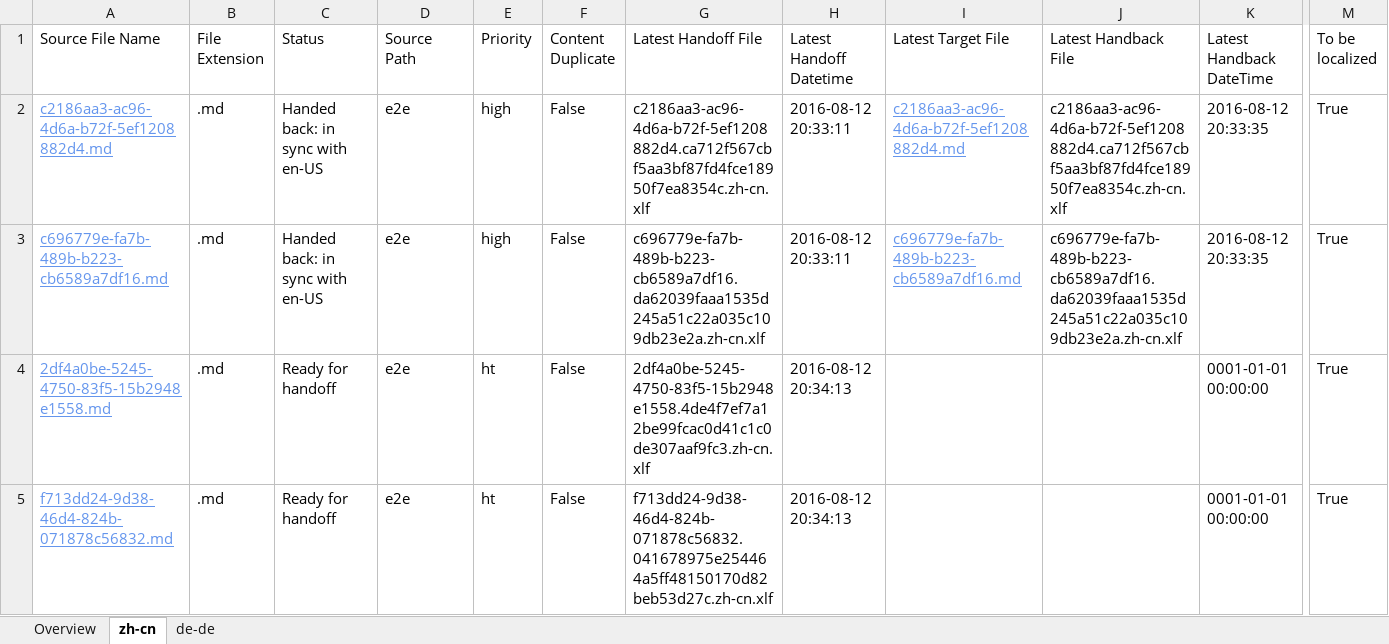
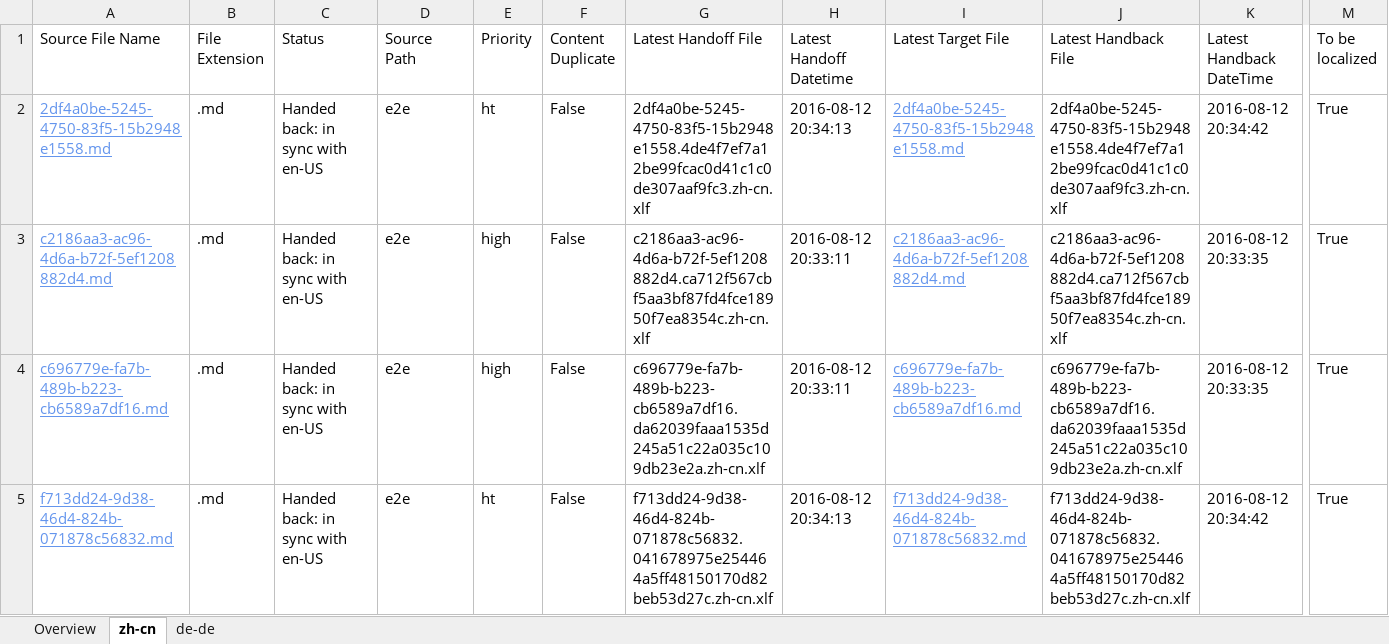
Before and after one commit to OpenLocalizationTestOrg/olhandback-e2e, an Excel workbook: ol-handback/OpenLocalizationTestOrg/oltest/ci/localization-status.xlsx, sheet zh-cn, drawn as a sheet; only a part is shown, gaps mark what is left out; values as stored, in another font and other column widths than the file's, no borders; table styles not drawn; removed rows and columns are numbered as before the commit, all else as after; rows hold the shown columns only; the diff names each change by its address in the sheet, - before the commit and + after, or states it on an @@ line.

Commit message:
Generate Report for Handback

```diff
--- a/ol-handback/OpenLocalizationTestOrg/oltest/ci/localization-status.xlsx (sheet zh-cn)
+++ b/ol-handback/OpenLocalizationTestOrg/oltest/ci/localization-status.xlsx (sheet zh-cn)
+row 2: 2df4a0be-5245-4750-83f5-15b2948e1558.md | .md | Handed back: in sync with en-US | e2e | ht | False | 2df4a0be-5245-4750-83f5-15b2948e1558.4de4f7ef7a12be99fcac0d41c1c0de307aaf9fc3.zh-cn.xlf | 2016-08-12 20:34:13 | 2df4a0be-5245-4750-83f5-15b2948e1558.md | 2df4a0be-5245-4750-83f5-15b2948e1558.4de4f7ef7a12be99fcac0d41c1c0de307aaf9fc3.zh-cn.xlf | 2016-08-12 20:34:42 | True
-row 4: 2df4a0be-5245-4750-83f5-15b2948e1558.md | .md | Ready for handoff | e2e | ht | False | 2df4a0be-5245-4750-83f5-15b2948e1558.4de4f7ef7a12be99fcac0d41c1c0de307aaf9fc3.zh-cn.xlf | 2016-08-12 20:34:13 |  |  | 0001-01-01 00:00:00 | True
-C5 (Status): Ready for handoff
+C5 (Status): Handed back: in sync with en-US
-I5 (Latest Target File): (empty)
+I5 (Latest Target File): f713dd24-9d38-46d4-824b-071878c56832.md
-J5 (Latest Handback File): (empty)
+J5 (Latest Handback File): f713dd24-9d38-46d4-824b-071878c56832.041678975e254464a5ff48150170d82beb53d27c.zh-cn.xlf
-K5 (Latest Handback DateTime): 0001-01-01 00:00:00
+K5 (Latest Handback DateTime): 2016-08-12 20:34:42
```
Also changed, not shown: sheet de-de, sheet Overview, 1 other file.
